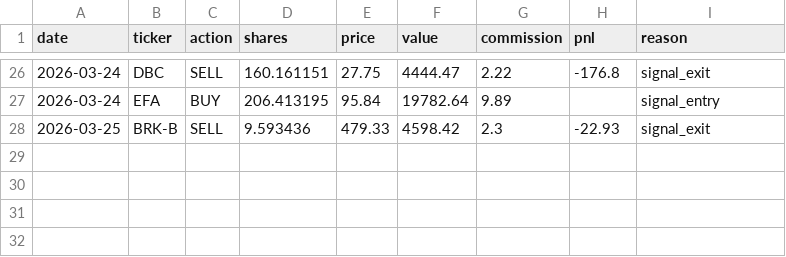
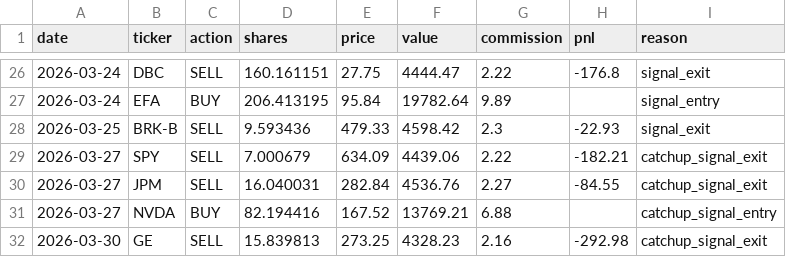
Before and after one commit to camerongreatrex/claude-code-trading-model, a CSV file: data/paper_trading/trades.csv, drawn as a sheet; only a part is shown, gaps mark what is left out.

```diff
--- a/data/paper_trading/trades.csv
+++ b/data/paper_trading/trades.csv
@@ -28 +28,5 @@ date,ticker,action,shares,price,value,commission,pnl,reason
 2026-03-25,BRK-B,SELL,9.593436,479.33,4598.42,2.3,-22.93,signal_exit
+2026-03-27,SPY,SELL,7.000679,634.09,4439.06,2.22,-182.21,catchup_signal_exit
+2026-03-27,JPM,SELL,16.040031,282.84,4536.76,2.27,-84.55,catchup_signal_exit
+2026-03-27,NVDA,BUY,82.194416,167.52,13769.21,6.88,,catchup_signal_entry
+2026-03-30,GE,SELL,15.839813,273.25,4328.23,2.16,-292.98,catchup_signal_exit
```
Also changed, not shown: data/paper_trading/history.csv, 22 other files.
